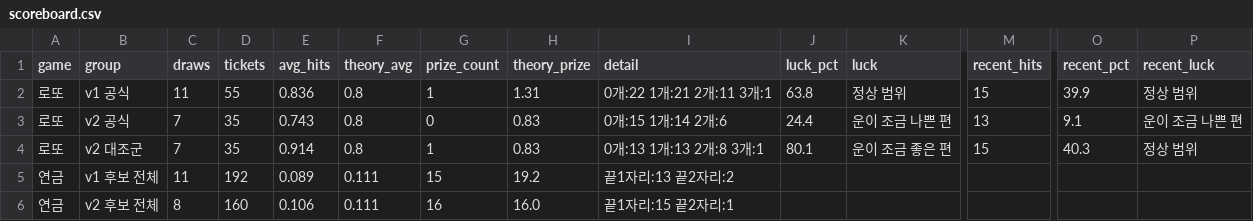
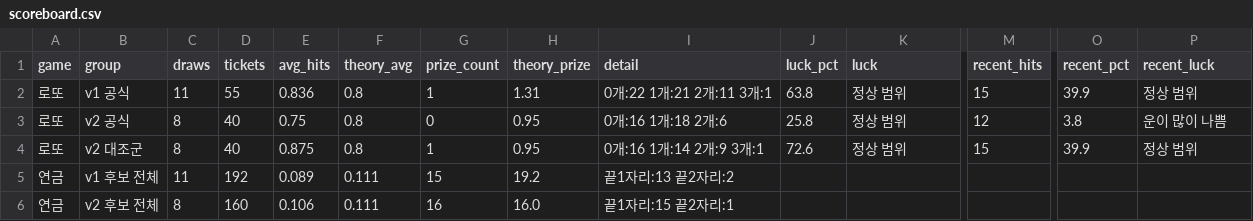
Before and after one commit to LucianaStyle/lotto-lab, a CSV file: data/scoreboard.csv, drawn as a sheet; only a part is shown, gaps mark what is left out; the diff names each change by its address in the sheet, - before the commit and + after, or states it on an @@ line.

```diff
--- a/data/scoreboard.csv
+++ b/data/scoreboard.csv
-C3:C4 (draws): 7
+C3:C4 (draws): 8
-D3:D4 (tickets): 35
+D3:D4 (tickets): 40
-E3 (avg_hits): 0.743
+E3 (avg_hits): 0.75
-H3:H4 (theory_prize): 0.83
+H3:H4 (theory_prize): 0.95
-I3 (detail): 0개:15 1개:14 2개:6
+I3 (detail): 0개:16 1개:18 2개:6
-J3 (luck_pct): 24.4
+J3 (luck_pct): 25.8
-K3 (luck): 운이 조금 나쁜 편
+K3 (luck): 정상 범위
-M3 (recent_hits): 13
+M3 (recent_hits): 12
-O3 (recent_pct): 9.1
+O3 (recent_pct): 3.8
-P3 (recent_luck): 운이 조금 나쁜 편
+P3 (recent_luck): 운이 많이 나쁨
-E4 (avg_hits): 0.914
+E4 (avg_hits): 0.875
-I4 (detail): 0개:13 1개:13 2개:8 3개:1
+I4 (detail): 0개:16 1개:14 2개:9 3개:1
-J4 (luck_pct): 80.1
+J4 (luck_pct): 72.6
-K4 (luck): 운이 조금 좋은 편
+K4 (luck): 정상 범위
-O4 (recent_pct): 40.3
+O4 (recent_pct): 39.9
```
Also changed, not shown: data/lotto_history.csv, data/lotto_picks.csv, 2 other files.
